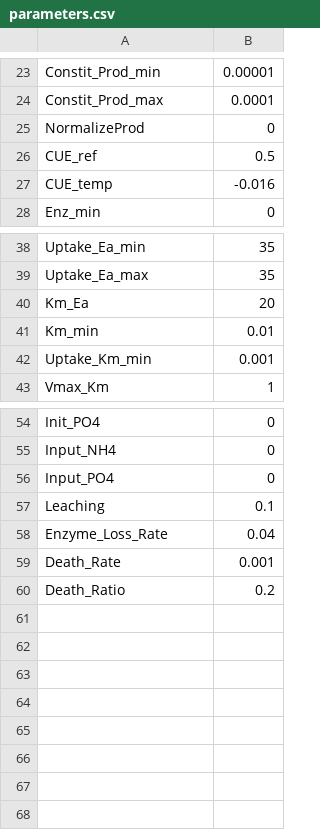
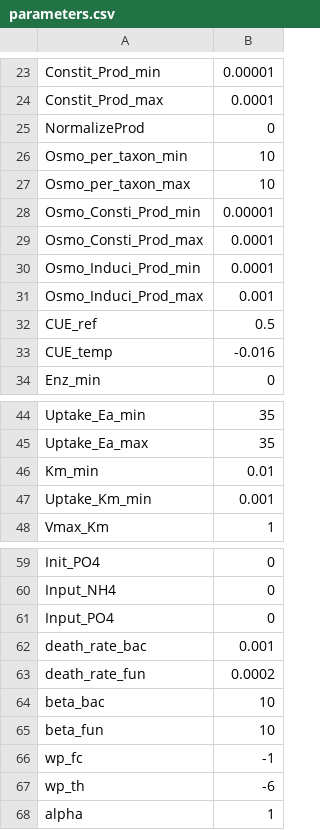
Before and after one commit to DEMENT-Model/DEMENTpy, a CSV file: input/parameters.csv, drawn as a sheet; only a part is shown, gaps mark what is left out.

```diff
--- a/input/parameters.csv
+++ b/input/parameters.csv
@@ -25,2 +25,8 @@ Constit_Prod_max,0.0001
 NormalizeProd,0
+Osmo_per_taxon_min,10
+Osmo_per_taxon_max,10
+Osmo_Consti_Prod_min,0.00001
+Osmo_Consti_Prod_max,0.0001
+Osmo_Induci_Prod_min,0.0001
+Osmo_Induci_Prod_max,0.001
 CUE_ref,0.5
@@ -39,3 +45,2 @@ Uptake_Ea_min,35
 Uptake_Ea_max,35
-Km_Ea,20
 Km_min,0.01
@@ -56,5 +61,8 @@ Input_NH4,0
 Input_PO4,0
-Leaching,0.1
-Enzyme_Loss_Rate,0.04
-Death_Rate,0.001
-Death_Ratio,0.2
+death_rate_bac,0.001
+death_rate_fun,0.0002
+beta_bac,10
+beta_fun,10
+wp_fc,-1
+wp_th,-6
+alpha,1
```
Also changed, not shown: 5 other files.
